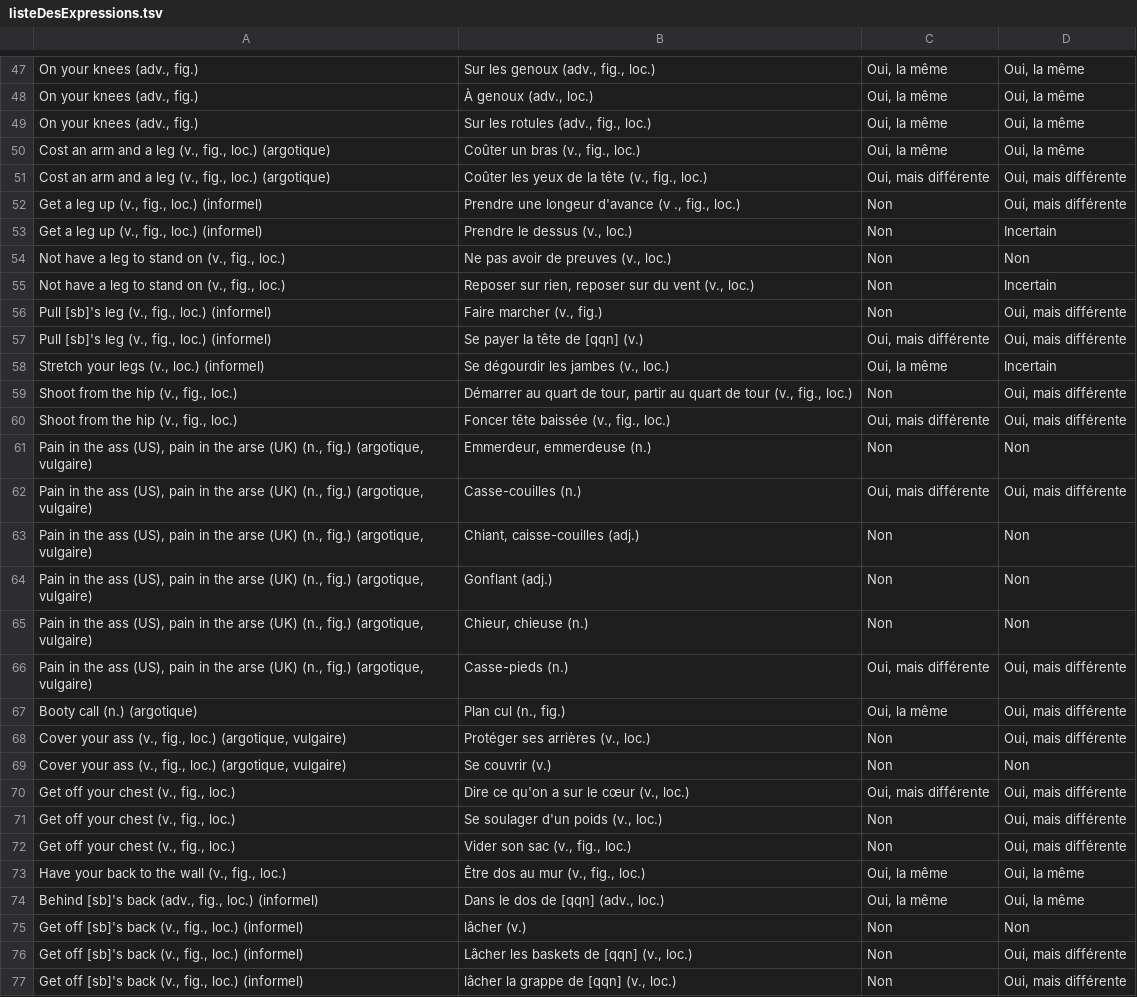
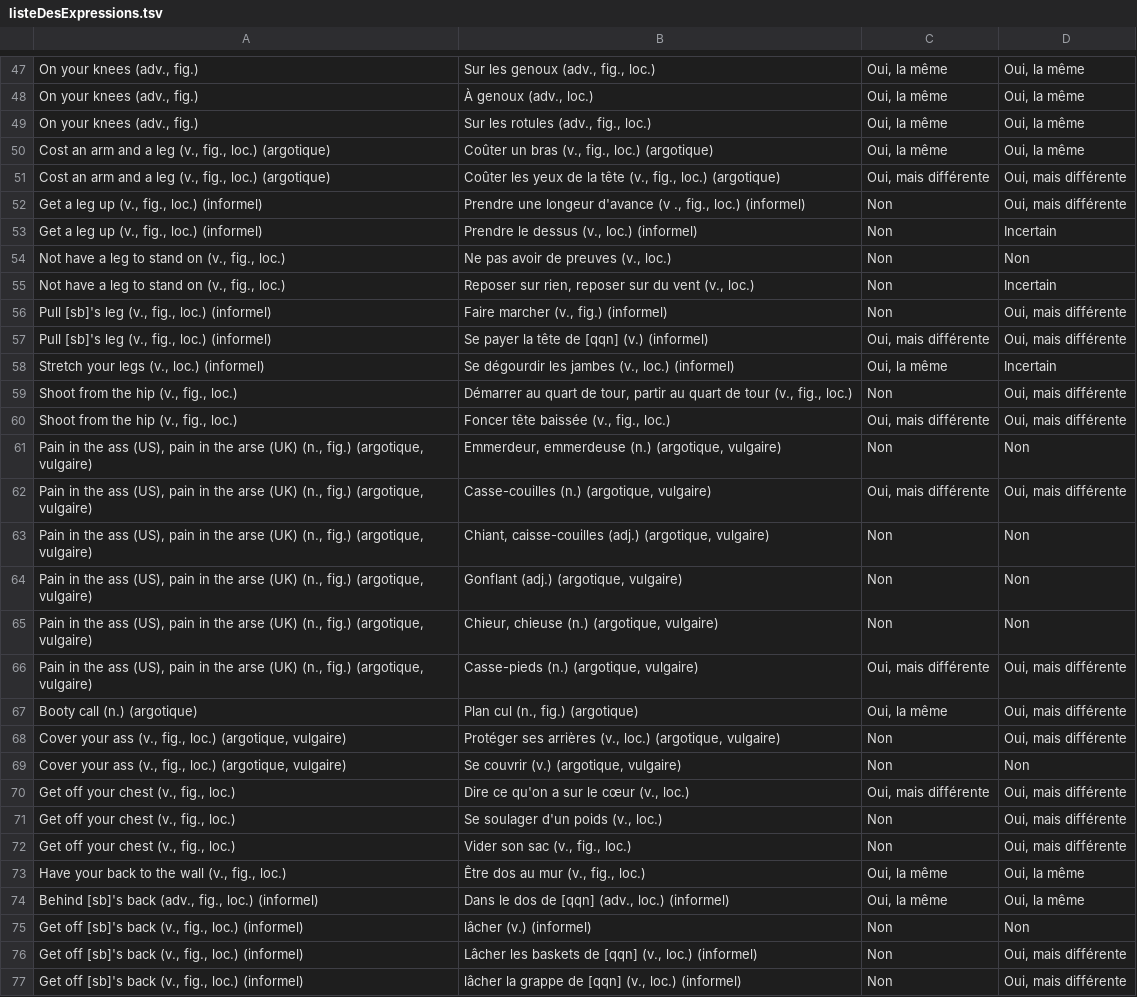
Before and after one commit to zme1/pdc-trad, a TSV file: tsv/listeDesExpressions.tsv, drawn as a sheet; only a part is shown, gaps mark what is left out; the diff covers the shown part only.

```diff
--- a/tsv/listeDesExpressions.tsv
+++ b/tsv/listeDesExpressions.tsv
@@ -49,22 +49,22 @@ On your knees (adv., fig.)	À genoux (adv., loc.)	Oui, la même	Oui, la même
 On your knees (adv., fig.)	Sur les rotules (adv., fig., loc.)	Oui, la même	Oui, la même
-Cost an arm and a leg (v., fig., loc.) (argotique)	Coûter un bras (v., fig., loc.)	Oui, la même	Oui, la même
-Cost an arm and a leg (v., fig., loc.) (argotique)	Coûter les yeux de la tête (v., fig., loc.)	Oui, mais différente	Oui, mais différente
-Get a leg up (v., fig., loc.) (informel)	Prendre une longeur d'avance (v ., fig., loc.)	Non	Oui, mais différente
-Get a leg up (v., fig., loc.) (informel)	Prendre le dessus (v., loc.)	Non	Incertain
+Cost an arm and a leg (v., fig., loc.) (argotique)	Coûter un bras (v., fig., loc.) (argotique)	Oui, la même	Oui, la même
+Cost an arm and a leg (v., fig., loc.) (argotique)	Coûter les yeux de la tête (v., fig., loc.) (argotique)	Oui, mais différente	Oui, mais différente
+Get a leg up (v., fig., loc.) (informel)	Prendre une longeur d'avance (v ., fig., loc.) (informel)	Non	Oui, mais différente
+Get a leg up (v., fig., loc.) (informel)	Prendre le dessus (v., loc.) (informel)	Non	Incertain
 Not have a leg to stand on (v., fig., loc.)	Ne pas avoir de preuves (v., loc.)	Non	Non
 Not have a leg to stand on (v., fig., loc.)	Reposer sur rien, reposer sur du vent (v., loc.)	Non	Incertain
-Pull [sb]'s leg (v., fig., loc.) (informel)	Faire marcher (v., fig.)	Non	Oui, mais différente
-Pull [sb]'s leg (v., fig., loc.) (informel)	Se payer la tête de [qqn] (v.)	Oui, mais différente	Oui, mais différente
-Stretch your legs (v., loc.) (informel)	Se dégourdir les jambes (v., loc.)	Oui, la même	Incertain
+Pull [sb]'s leg (v., fig., loc.) (informel)	Faire marcher (v., fig.) (informel)	Non	Oui, mais différente
+Pull [sb]'s leg (v., fig., loc.) (informel)	Se payer la tête de [qqn] (v.) (informel)	Oui, mais différente	Oui, mais différente
+Stretch your legs (v., loc.) (informel)	Se dégourdir les jambes (v., loc.) (informel)	Oui, la même	Incertain
 Shoot from the hip (v., fig., loc.)	Démarrer au quart de tour, partir au quart de tour (v., fig., loc.)	Non	Oui, mais différente
 Shoot from the hip (v., fig., loc.)	Foncer tête baissée (v., fig., loc.)	Oui, mais différente	Oui, mais différente
-Pain in the ass (US), pain in the arse (UK) (n., fig.) (argotique, vulgaire)	Emmerdeur, emmerdeuse (n.)	Non	Non
-Pain in the ass (US), pain in the arse (UK) (n., fig.) (argotique, vulgaire)	Casse-couilles (n.)	Oui, mais différente	Oui, mais différente
-Pain in the ass (US), pain in the arse (UK) (n., fig.) (argotique, vulgaire)	Chiant, caisse-couilles (adj.)	Non	Non
-Pain in the ass (US), pain in the arse (UK) (n., fig.) (argotique, vulgaire)	Gonflant (adj.)	Non	Non
-Pain in the ass (US), pain in the arse (UK) (n., fig.) (argotique, vulgaire)	Chieur, chieuse (n.)	Non	Non
-Pain in the ass (US), pain in the arse (UK) (n., fig.) (argotique, vulgaire)	Casse-pieds (n.)	Oui, mais différente	Oui, mais différente
-Booty call (n.) (argotique)	Plan cul (n., fig.)	Oui, la même	Oui, mais différente
-Cover your ass (v., fig., loc.) (argotique, vulgaire)	Protéger ses arrières (v., loc.)	Non	Oui, mais différente
-Cover your ass (v., fig., loc.) (argotique, vulgaire)	Se couvrir (v.)	Non	Non
+Pain in the ass (US), pain in the arse (UK) (n., fig.) (argotique, vulgaire)	Emmerdeur, emmerdeuse (n.) (argotique, vulgaire)	Non	Non
+Pain in the ass (US), pain in the arse (UK) (n., fig.) (argotique, vulgaire)	Casse-couilles (n.) (argotique, vulgaire)	Oui, mais différente	Oui, mais différente
+Pain in the ass (US), pain in the arse (UK) (n., fig.) (argotique, vulgaire)	Chiant, caisse-couilles (adj.) (argotique, vulgaire)	Non	Non
+Pain in the ass (US), pain in the arse (UK) (n., fig.) (argotique, vulgaire)	Gonflant (adj.) (argotique, vulgaire)	Non	Non
+Pain in the ass (US), pain in the arse (UK) (n., fig.) (argotique, vulgaire)	Chieur, chieuse (n.) (argotique, vulgaire)	Non	Non
+Pain in the ass (US), pain in the arse (UK) (n., fig.) (argotique, vulgaire)	Casse-pieds (n.) (argotique, vulgaire)	Oui, mais différente	Oui, mais différente
+Booty call (n.) (argotique)	Plan cul (n., fig.) (argotique)	Oui, la même	Oui, mais différente
+Cover your ass (v., fig., loc.) (argotique, vulgaire)	Protéger ses arrières (v., loc.) (argotique, vulgaire)	Non	Oui, mais différente
+Cover your ass (v., fig., loc.) (argotique, vulgaire)	Se couvrir (v.) (argotique, vulgaire)	Non	Non
 Get off your chest (v., fig., loc.)	Dire ce qu'on a sur le cœur (v., loc.)	Oui, mais différente	Oui, mais différente
@@ -73,5 +73,5 @@ Get off your chest (v., fig., loc.)	Vider son sac (v., fig., loc.)	Non	Oui, mais
 Have your back to the wall (v., fig., loc.)	Être dos au mur (v., fig., loc.)	Oui, la même	Oui, la même
-Behind [sb]'s back (adv., fig., loc.) (informel)	Dans le dos de [qqn] (adv., loc.)	Oui, la même	Oui, la même
-Get off [sb]'s back (v., fig., loc.) (informel)	lâcher (v.)	Non	Non
-Get off [sb]'s back (v., fig., loc.) (informel)	Lâcher les baskets de [qqn] (v., loc.)	Non	Oui, mais différente
-Get off [sb]'s back (v., fig., loc.) (informel)	lâcher la grappe de [qqn] (v., loc.)	Non	Oui, mais différente
+Behind [sb]'s back (adv., fig., loc.) (informel)	Dans le dos de [qqn] (adv., loc.) (informel)	Oui, la même	Oui, la même
+Get off [sb]'s back (v., fig., loc.) (informel)	lâcher (v.) (informel)	Non	Non
+Get off [sb]'s back (v., fig., loc.) (informel)	Lâcher les baskets de [qqn] (v., loc.) (informel)	Non	Oui, mais différente
+Get off [sb]'s back (v., fig., loc.) (informel)	lâcher la grappe de [qqn] (v., loc.) (informel)	Non	Oui, mais différente
```
Also changed, not shown: 92 edited cells elsewhere in this file, 2 other files.
